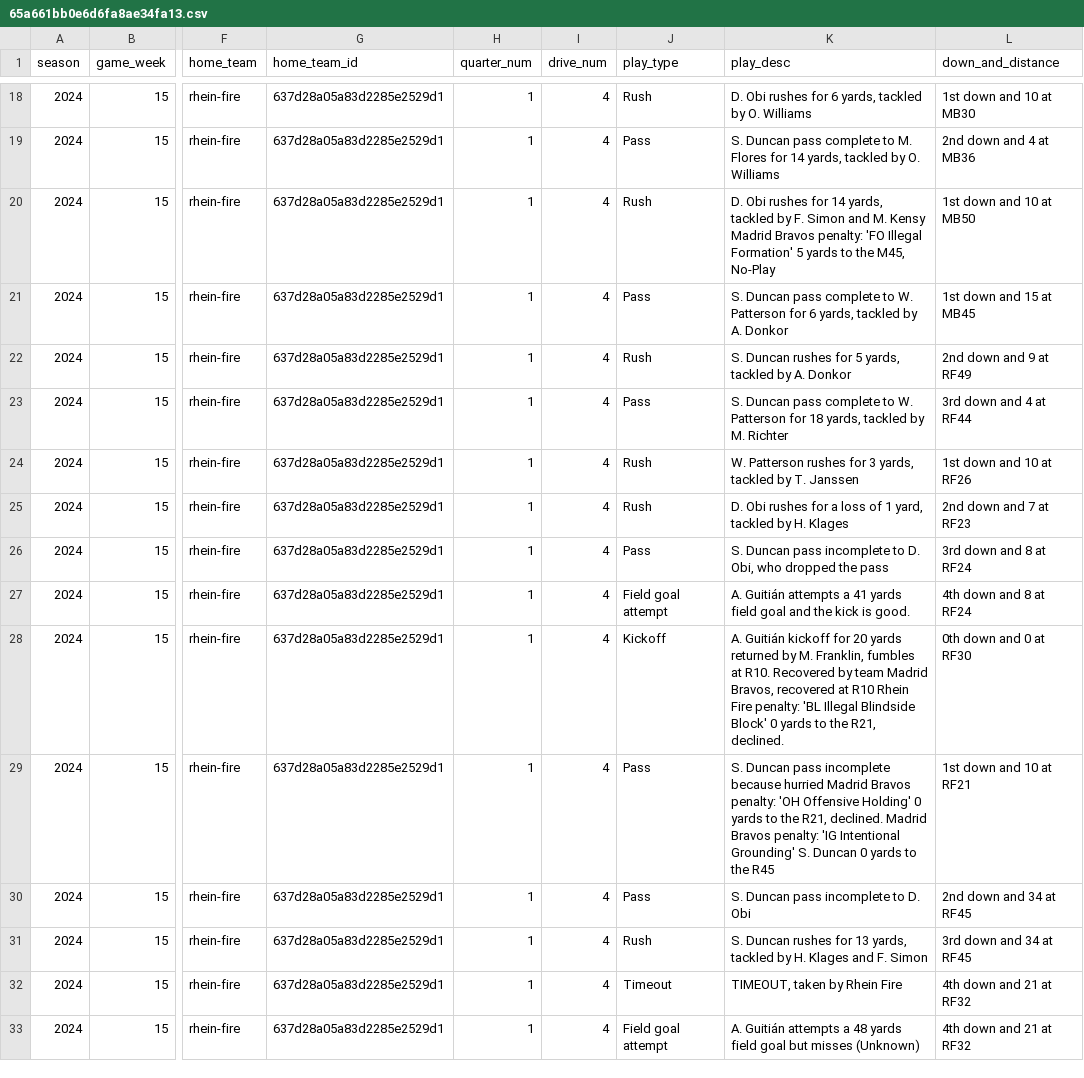
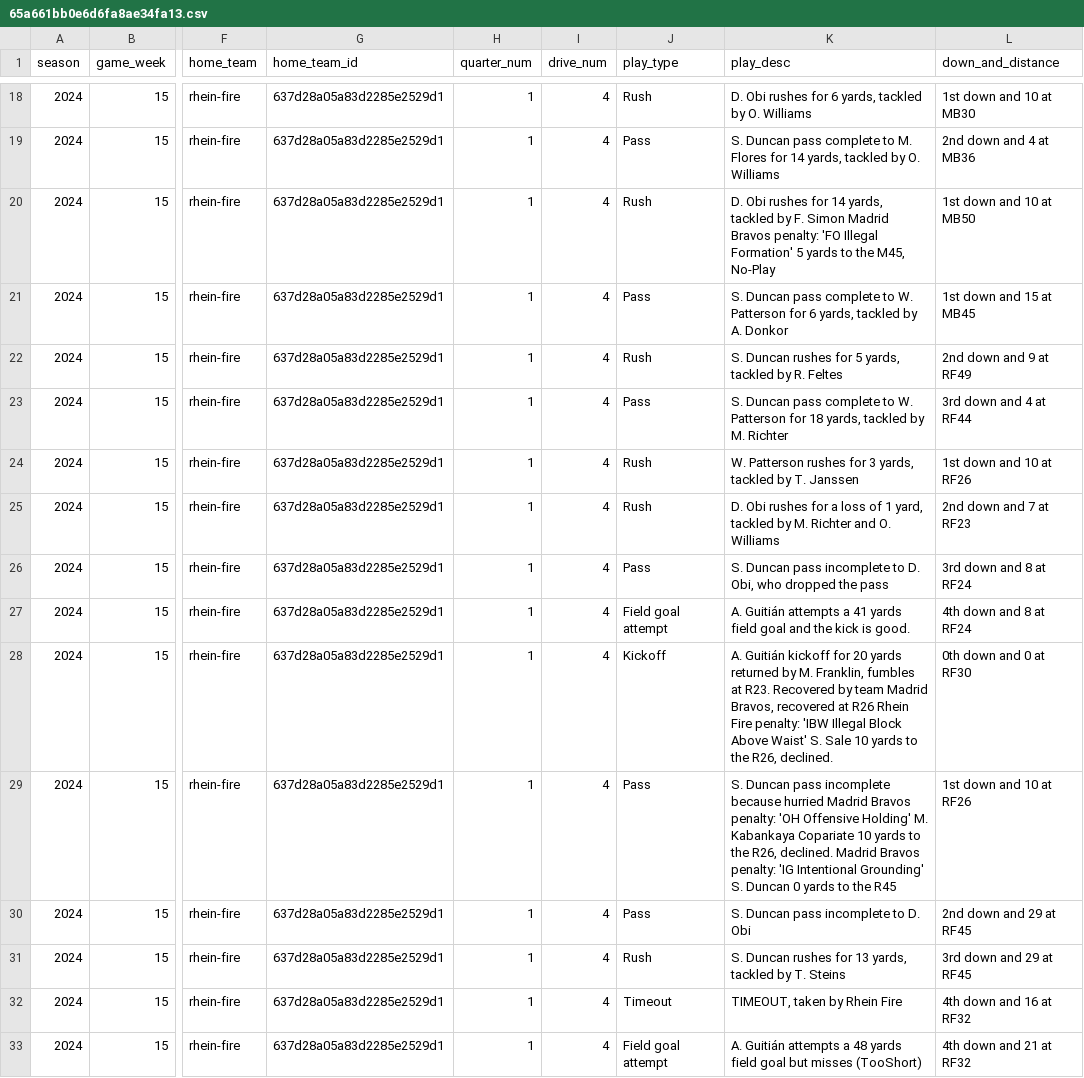
Before and after one commit to armstjc/european-league-of-football-data-repository, a CSV file: pbp/raw/65a661bb0e6d6fa8ae34fa13.csv, drawn as a sheet; only a part is shown, gaps mark what is left out; the diff covers the shown part only; the diff names each change by its address in the sheet, - before the commit and + after, or states it on an @@ line.

```diff
--- a/pbp/raw/65a661bb0e6d6fa8ae34fa13.csv
+++ b/pbp/raw/65a661bb0e6d6fa8ae34fa13.csv
-K20 (play_desc): …F. Simon and M. Kensy Madrid Bravos…
+K20 (play_desc): …F. Simon Madrid Bravos…
-K22 (play_desc): …tackled by A. Donkor
+K22 (play_desc): …tackled by R. Feltes
-K25 (play_desc): …tackled by H. Klages
+K25 (play_desc): …tackled by M. Richter and O. Williams
-K28 (play_desc): …fumbles at R10. Recovered by team Madrid Bravos, recovered at R10 Rhein Fire penalty: 'BL Illegal Blindside Block' 0 yards to the R21, declined.
+K28 (play_desc): …fumbles at R23. Recovered by team Madrid Bravos, recovered at R26 Rhein Fire penalty: 'IBW Illegal Block Above Waist' S. Sale 10 yards to the R26, declined.
-K29 (play_desc): …Offensive Holding' 0 yards to the R21, declined. Madrid…
+K29 (play_desc): …Offensive Holding' M. Kabankaya Copariate 10 yards to the R26, declined. Madrid…
-L29 (down_and_distance): 1st down and 10 at RF21
+L29 (down_and_distance): 1st down and 10 at RF26
-L30 (down_and_distance): 2nd down and 34 at RF45
+L30 (down_and_distance): 2nd down and 29 at RF45
-K31 (play_desc): …tackled by H. Klages and F. Simon
+K31 (play_desc): …tackled by T. Steins
-L31 (down_and_distance): 3rd down and 34 at RF45
+L31 (down_and_distance): 3rd down and 29 at RF45
-L32 (down_and_distance): 4th down and 21 at RF32
+L32 (down_and_distance): 4th down and 16 at RF32
-K33 (play_desc): …but misses (Unknown)
+K33 (play_desc): …but misses (TooShort)
```
Also changed, not shown: 1 removed row and 65 edited cells elsewhere in this file, 4 other files.
